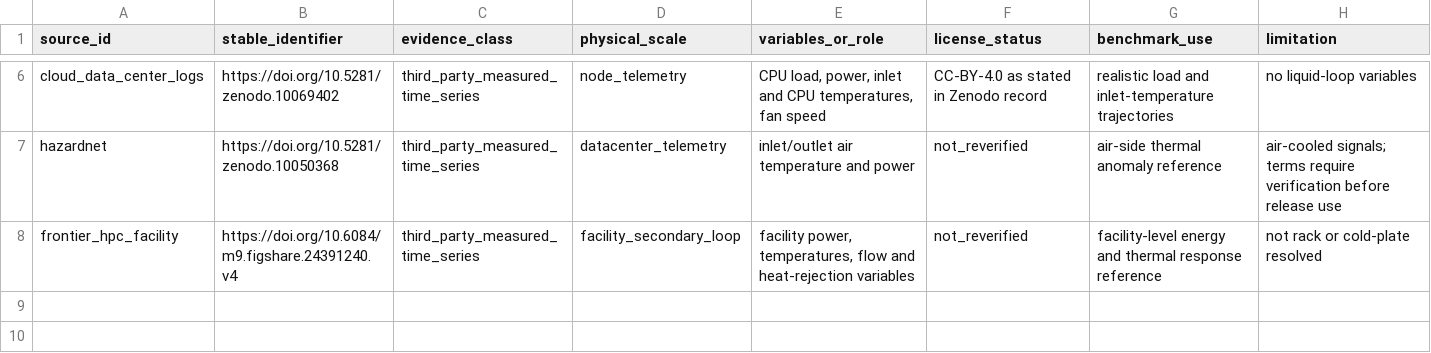
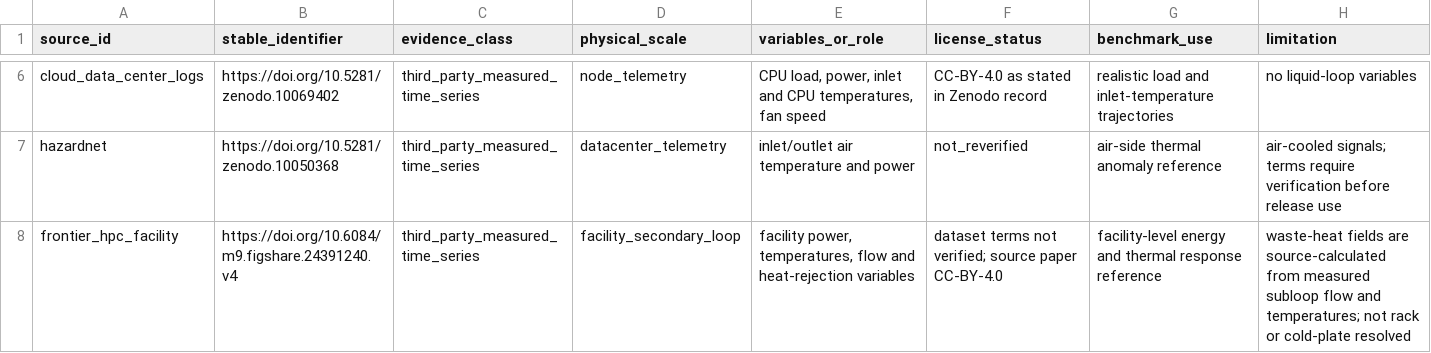
Before and after one commit to UARK-NED3/Data-Center-Cooling-Research-Tools, a CSV file: benchmarks/ocp_tcs_rack_v0_1/external_evidence/source_registry.csv, drawn as a sheet; only a part is shown, gaps mark what is left out.

Commit message:
feat: add facility evidence analysis adapters

```diff
--- a/benchmarks/ocp_tcs_rack_v0_1/external_evidence/source_registry.csv
+++ b/benchmarks/ocp_tcs_rack_v0_1/external_evidence/source_registry.csv
@@ -7,2 +7,2 @@ cloud_data_center_logs,https://doi.org/10.5281/zenodo.10069402,third_party_measu
 hazardnet,https://doi.org/10.5281/zenodo.10050368,third_party_measured_time_series,datacenter_telemetry,"inlet/outlet air temperature and power",not_reverified,"air-side thermal anomaly reference","air-cooled signals; terms require verification before release use"
-frontier_hpc_facility,https://doi.org/10.6084/m9.figshare.24391240.v4,third_party_measured_time_series,facility_secondary_loop,"facility power, temperatures, flow and heat-rejection variables",not_reverified,"facility-level energy and thermal response reference","not rack or cold-plate resolved"
+frontier_hpc_facility,https://doi.org/10.6084/m9.figshare.24391240.v4,third_party_measured_time_series,facility_secondary_loop,"facility power, temperatures, flow and heat-rejection variables","dataset terms not verified; source paper CC-BY-4.0","facility-level energy and thermal response reference","waste-heat fields are source-calculated from measured subloop flow and temperatures; not rack or cold-plate resolved"
```
Also changed, not shown: 5 other files.
